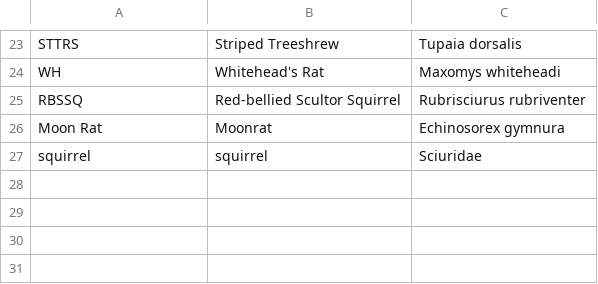
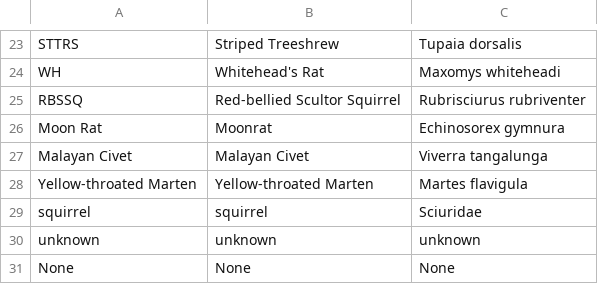
Before and after one commit to dbridg15/masters_project, a CSV file: Data/small_mammals/mammals_lookup.csv, drawn as a sheet; only a part is shown, gaps mark what is left out; the diff names each change by its address in the sheet, - before the commit and + after, or states it on an @@ line.

Commit message:
still sorting mammals

```diff
--- a/Data/small_mammals/mammals_lookup.csv
+++ b/Data/small_mammals/mammals_lookup.csv
+row 27: Malayan Civet | Malayan Civet | Viverra tangalunga
+row 28: Yellow-throated Marten | Yellow-throated Marten | Martes flavigula
+row 30: unknown | unknown | unknown
+row 31: None | None | None
```
Also changed, not shown: 7 other files.
